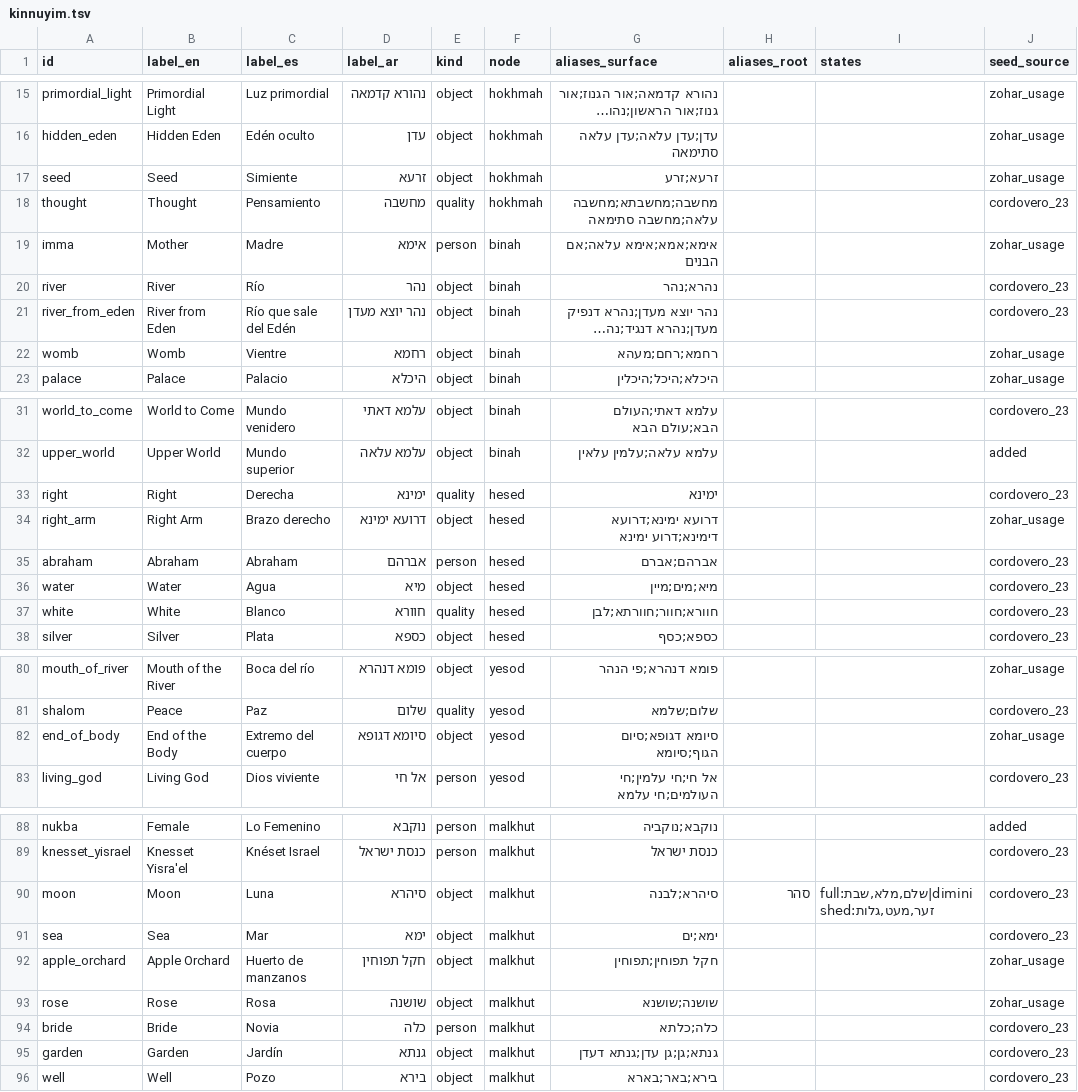
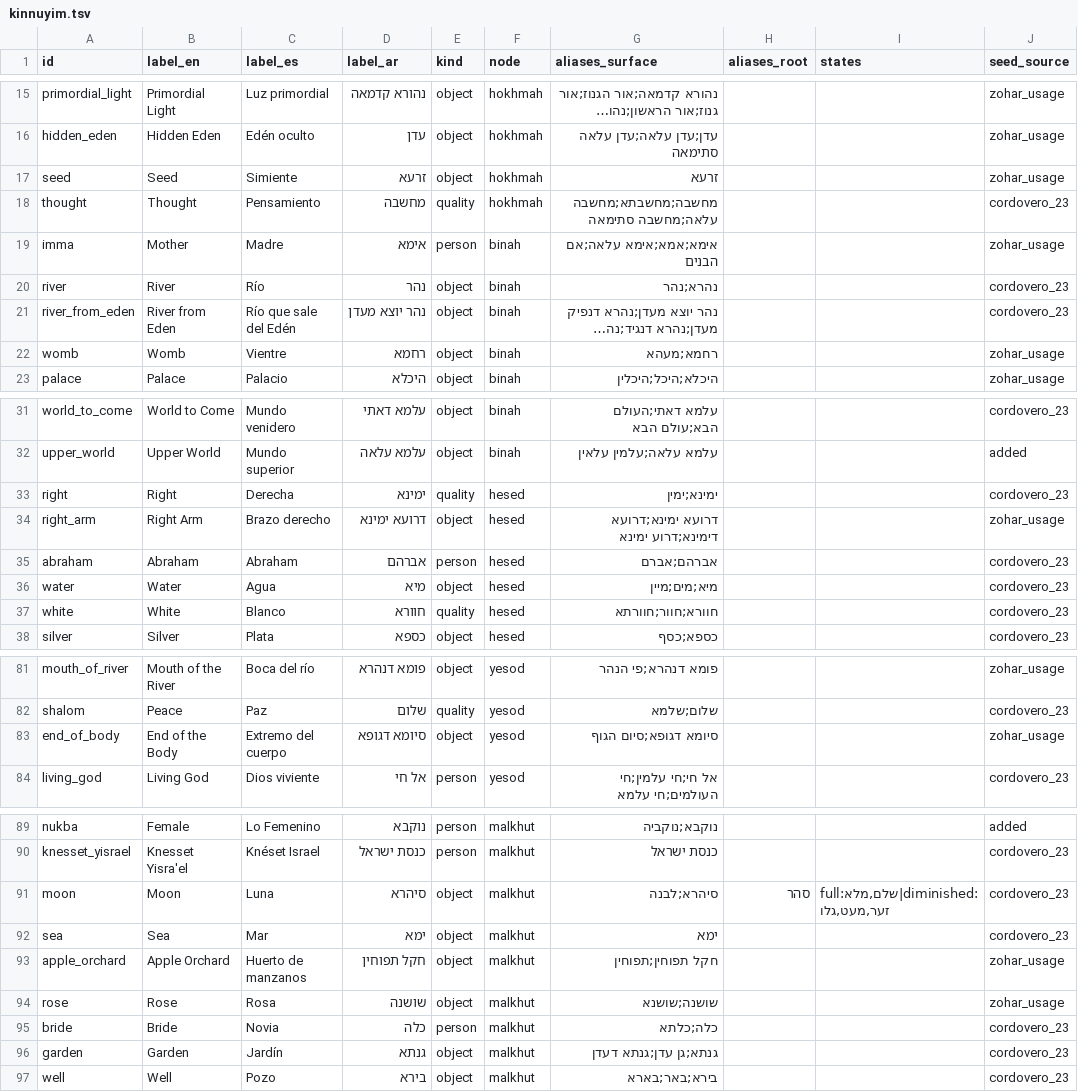
Before and after one commit to Jossifresben/zohar-symbols, a TSV file: seeds/kinnuyim.tsv, drawn as a sheet; only a part is shown, gaps mark what is left out; long unchanged cells end in …; addresses are those after the commit; the diff covers the shown part only; the diff names each change by its address in the sheet, - before the commit and + after, or states it on an @@ line.

```diff
--- a/seeds/kinnuyim.tsv
+++ b/seeds/kinnuyim.tsv
-G17 (aliases_surface): זרעא;זרע
+G17 (aliases_surface): זרעא
-G22 (aliases_surface): רחמא;רחם;מעהא
+G22 (aliases_surface): רחמא;מעהא
-G33 (aliases_surface): ימינא
+G33 (aliases_surface): ימינא;ימין
-G37 (aliases_surface): חוורא;חוור;חוורתא;לבן
+G37 (aliases_surface): חוורא;חוור;חוורתא
-G83 (aliases_surface): סיומא דגופא;סיום הגוף;סיומא
+G83 (aliases_surface): סיומא דגופא;סיום הגוף
-I91 (states): full:שלם,מלא,שבת|diminished:זער,מעט,גלות
+I91 (states): full:שלם,מלא|diminished:זער,מעט,גלו
-G92 (aliases_surface): ימא;ים
+G92 (aliases_surface): ימא
-G96 (aliases_surface): גנתא;גן;גן עדן;גנתא דעדן
+G96 (aliases_surface): גנתא;גן עדן;גנתא דעדן
```
Also changed, not shown: 1 added row, 1 removed row and 8 edited cells elsewhere in this file, 3 other files.
